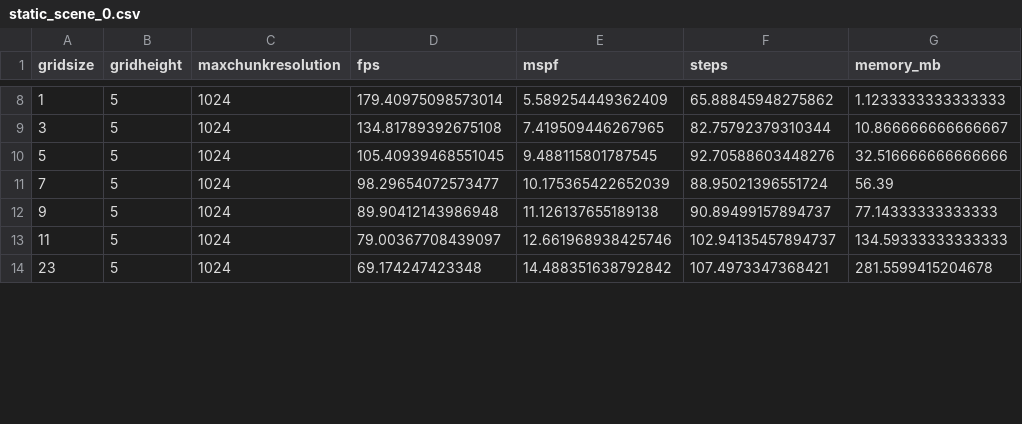
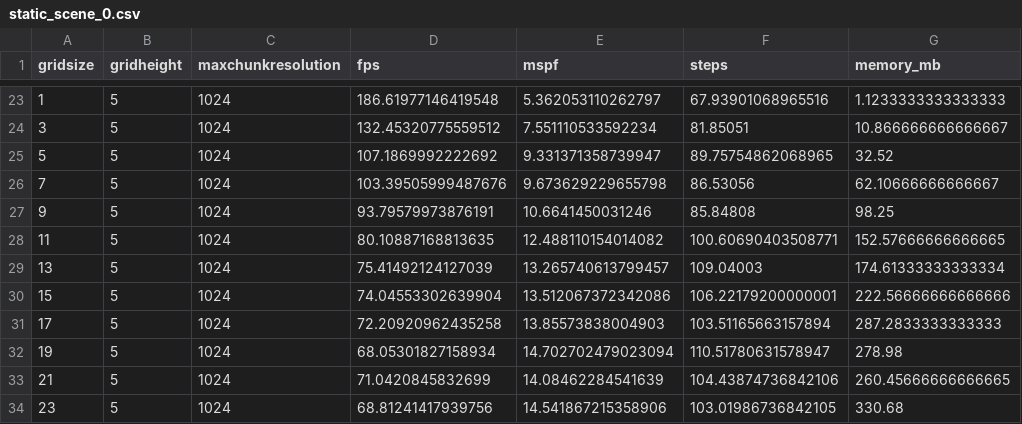
Before and after one commit to Roeliefantje/vulkan-svo, a CSV file: test_scripts/results/static_scene_0.csv, drawn as a sheet; only a part is shown, gaps mark what is left out; the diff covers the shown part only.

```diff
--- a/test_scripts/results/static_scene_0.csv
+++ b/test_scripts/results/static_scene_0.csv
@@ -8,7 +23,12 @@ gridsize,gridheight,maxchunkresolution,fps,mspf,steps,memory_mb
-1,5,1024,179.40975098573014,5.589254449362409,65.88845948275862,1.1233333333333333
-3,5,1024,134.81789392675108,7.419509446267965,82.75792379310344,10.866666666666667
-5,5,1024,105.40939468551045,9.488115801787545,92.70588603448276,32.516666666666666
-7,5,1024,98.29654072573477,10.175365422652039,88.95021396551724,56.39
-9,5,1024,89.90412143986948,11.126137655189138,90.89499157894737,77.14333333333333
-11,5,1024,79.00367708439097,12.661968938425746,102.94135457894737,134.59333333333333
-23,5,1024,69.174247423348,14.488351638792842,107.4973347368421,281.5599415204678
+1,5,1024,186.61977146419548,5.362053110262797,67.93901068965516,1.1233333333333333
+3,5,1024,132.45320775559512,7.551110533592234,81.85051,10.866666666666667
+5,5,1024,107.1869992222692,9.331371358739947,89.75754862068965,32.52
+7,5,1024,103.39505999487676,9.673629229655798,86.53056,62.10666666666667
+9,5,1024,93.79579973876191,10.6641450031246,85.84808,98.25
+11,5,1024,80.10887168813635,12.488110154014082,100.60690403508771,152.57666666666665
+13,5,1024,75.41492124127039,13.265740613799457,109.04003,174.61333333333334
+15,5,1024,74.04553302639904,13.512067372342086,106.22179200000001,222.56666666666666
+17,5,1024,72.20920962435258,13.85573838004903,103.51165663157894,287.2833333333333
+19,5,1024,68.05301827158934,14.702702479023094,110.51780631578947,278.98
+21,5,1024,71.0420845832699,14.08462284541639,104.43874736842106,260.45666666666665
+23,5,1024,68.81241417939756,14.541867215358906,103.01986736842105,330.68
```
Also changed, not shown: 15 added rows and 25 edited cells elsewhere in this file, test_scripts/results/static_scene_1.csv, 23 other files.
